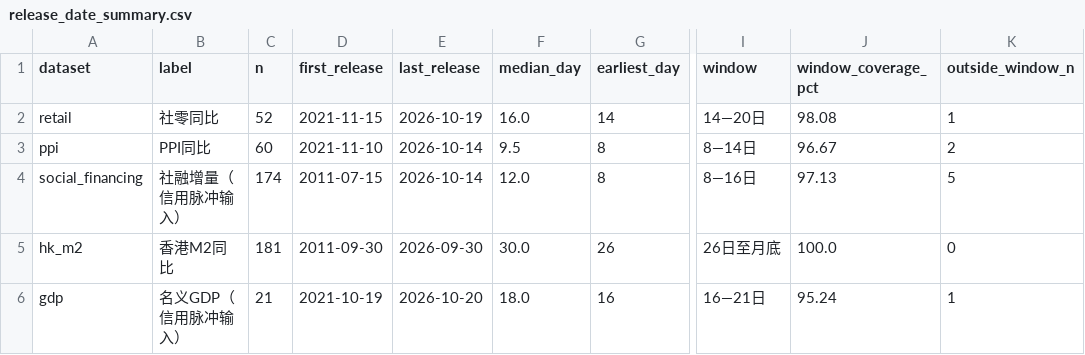
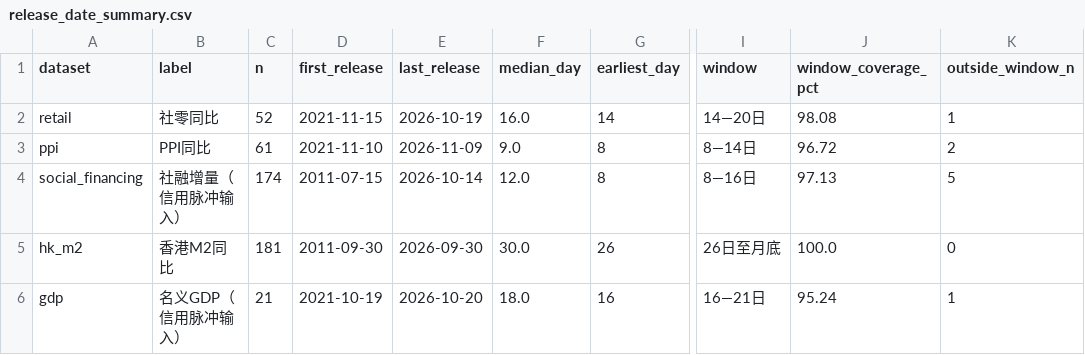
Before and after one commit to conan841120-cmyk/index-valuation-board, a CSV file: data/release_calendar/release_date_summary.csv, drawn as a sheet; only a part is shown, gaps mark what is left out; the diff names each change by its address in the sheet, - before the commit and + after, or states it on an @@ line.

```diff
--- a/data/release_calendar/release_date_summary.csv
+++ b/data/release_calendar/release_date_summary.csv
-C3 (n): 60
+C3 (n): 61
-E3 (last_release): 2026-10-14
+E3 (last_release): 2026-11-09
-F3 (median_day): 9.5
+F3 (median_day): 9.0
-J3 (window_coverage_pct): 96.67
+J3 (window_coverage_pct): 96.72
```
Also changed, not shown: data/release_calendar/verified_release_dates.csv, macro/hsi/data/processed/historical_replication.csv, 8 other files.
